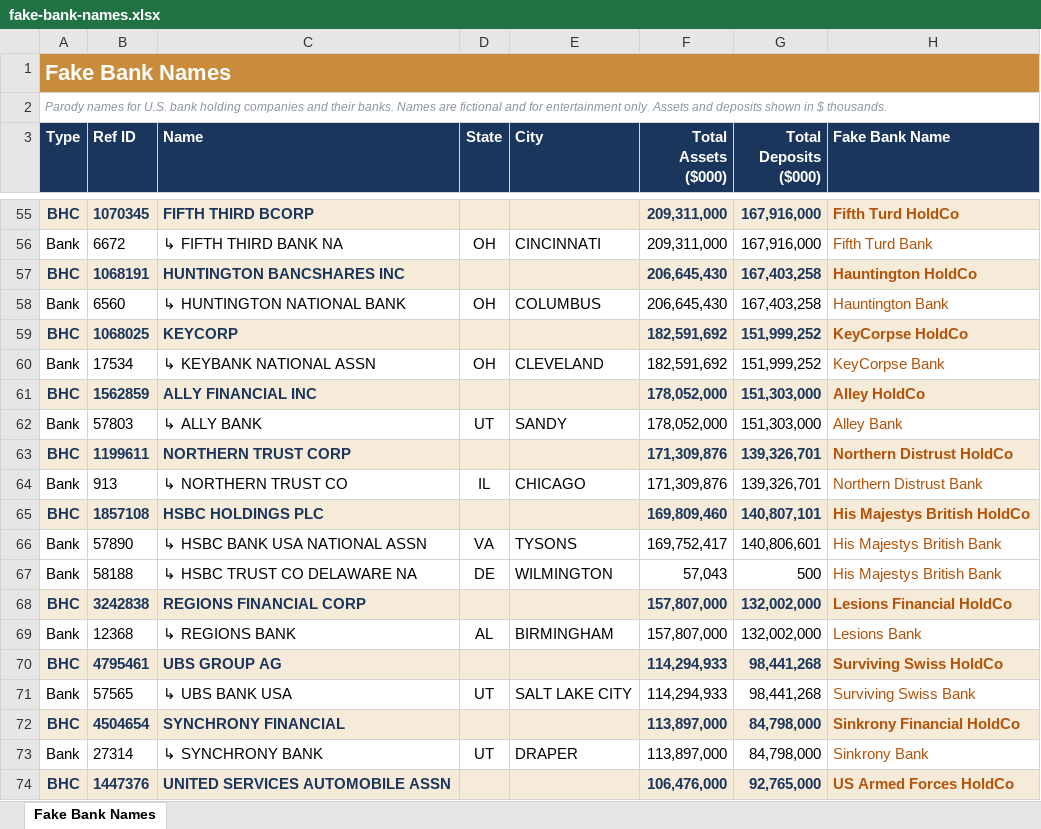
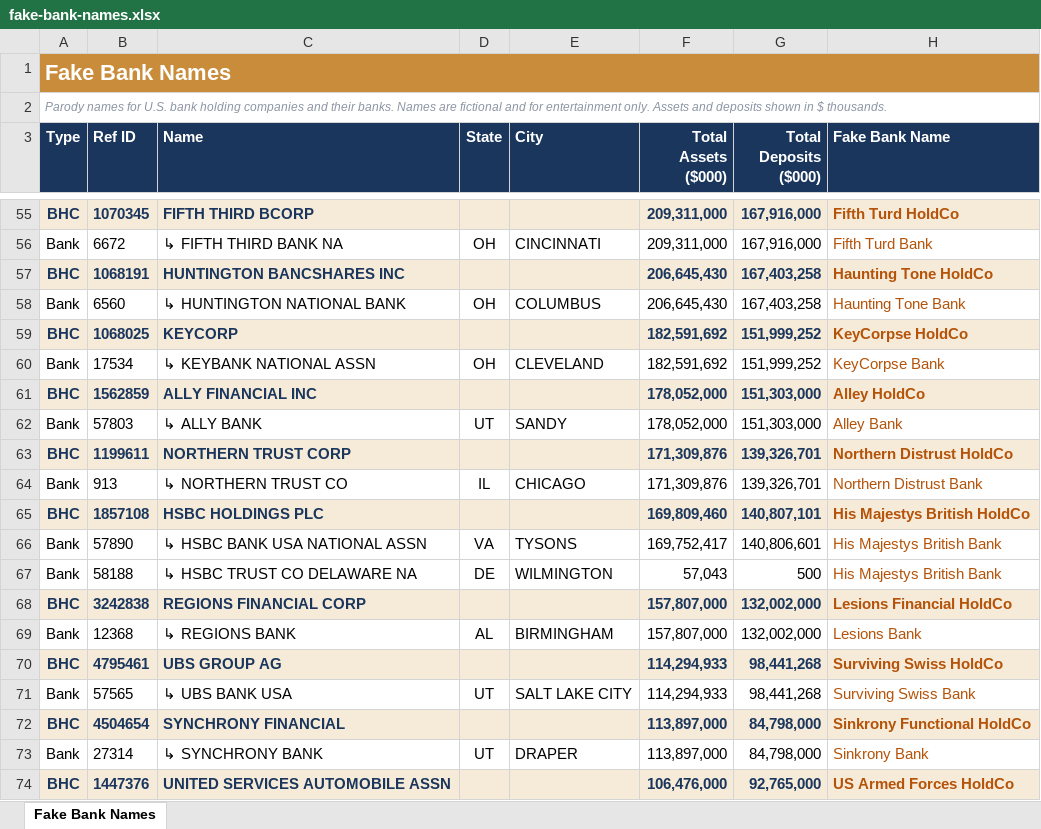
Before and after one commit to CHarrisInvest/Bank-Analyzer, an Excel workbook: public/downloads/fake-bank-names.xlsx, sheet Fake Bank Names, drawn as a sheet; only a part is shown, gaps mark what is left out; values as stored, in another font and other column widths than the file's, no borders; the diff names each change by its address in the sheet, - before the commit and + after, or states it on an @@ line.

```diff
--- a/public/downloads/fake-bank-names.xlsx (sheet Fake Bank Names)
+++ b/public/downloads/fake-bank-names.xlsx (sheet Fake Bank Names)
-H57 (Fake Bank Name): Hauntington HoldCo
+H57 (Fake Bank Name): Haunting Tone HoldCo
-H58 (Fake Bank Name): Hauntington Bank
+H58 (Fake Bank Name): Haunting Tone Bank
-H72 (Fake Bank Name): Sinkrony Financial HoldCo
+H72 (Fake Bank Name): Sinkrony Functional HoldCo
```
Also changed, not shown: 1 other file.
